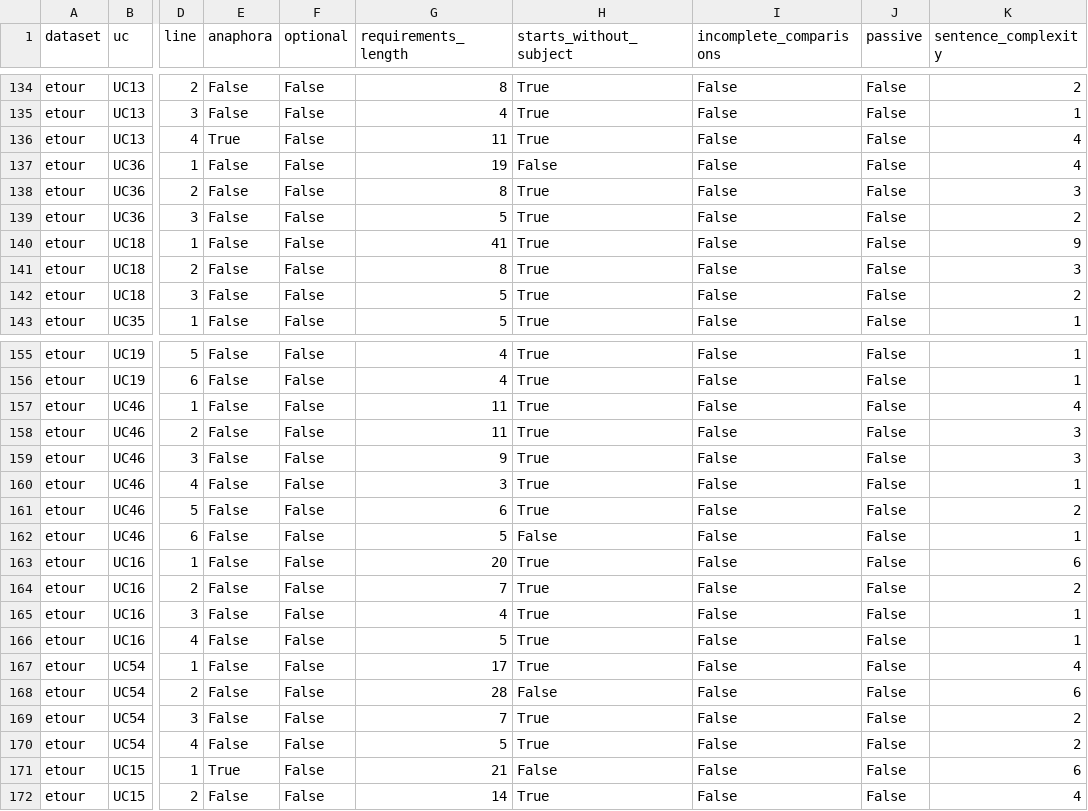
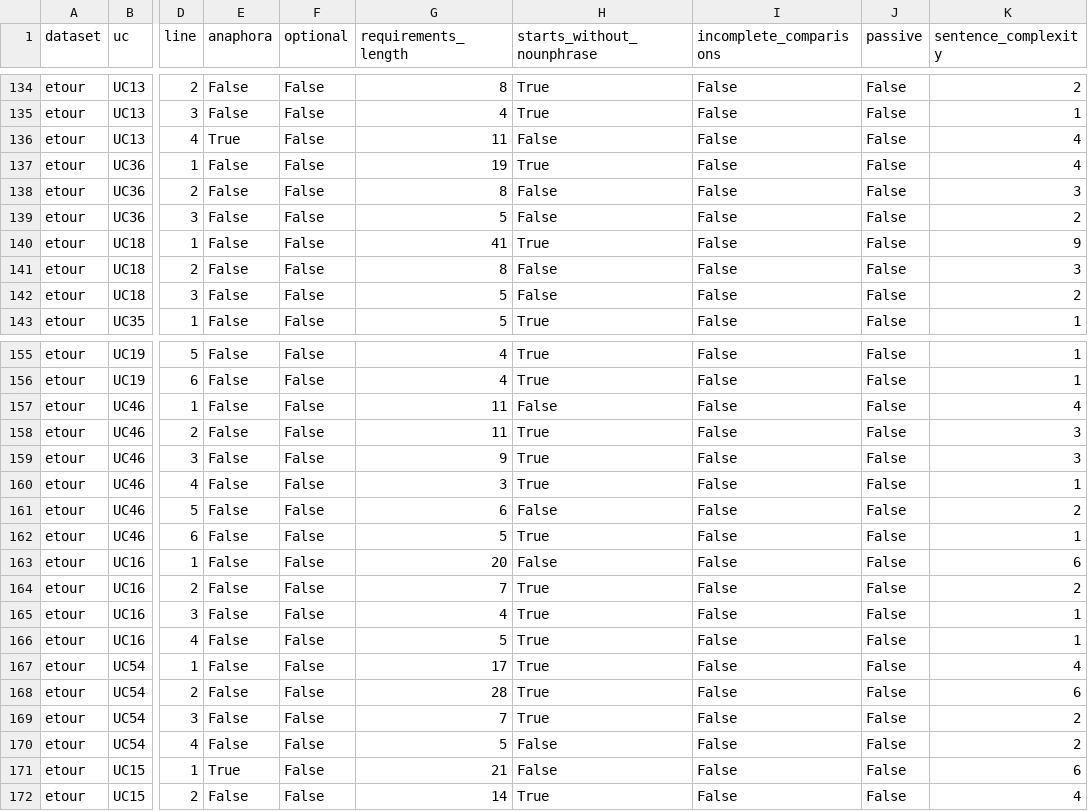
Before and after one commit to JulianFrattini/rq4tlr, a CSV file: data/output/rq4tlr-automatic-sentence.csv, drawn as a sheet; only a part is shown, gaps mark what is left out; the diff covers the shown part only; the diff names each change by its address in the sheet, - before the commit and + after, or states it on an @@ line.

```diff
--- a/data/output/rq4tlr-automatic-sentence.csv
+++ b/data/output/rq4tlr-automatic-sentence.csv
-H1: starts_without_subject
+H1: starts_without_nounphrase
-H136 (starts_without_nounphrase): True
+H136 (starts_without_nounphrase): False
-H137 (starts_without_nounphrase): False
+H137 (starts_without_nounphrase): True
-H138:H139 (starts_without_nounphrase): True
+H138:H139 (starts_without_nounphrase): False
-H141:H142 (starts_without_nounphrase): True
+H141:H142 (starts_without_nounphrase): False
-H157 (starts_without_nounphrase): True
+H157 (starts_without_nounphrase): False
-H161 (starts_without_nounphrase): True
+H161 (starts_without_nounphrase): False
-H162 (starts_without_nounphrase): False
+H162 (starts_without_nounphrase): True
-H163 (starts_without_nounphrase): True
+H163 (starts_without_nounphrase): False
-H168 (starts_without_nounphrase): False
+H168 (starts_without_nounphrase): True
-H170 (starts_without_nounphrase): True
+H170 (starts_without_nounphrase): False
```
Also changed, not shown: 71 edited cells elsewhere in this file, data/output/rq4tlr-automatic-usecase.csv, 4 other files.
